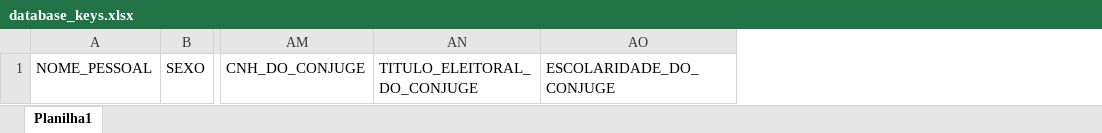
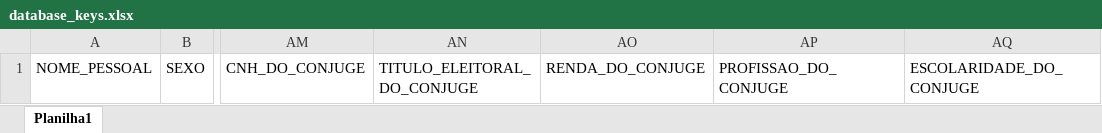
Before and after one commit to anderTron1/projeto-geovale, an Excel workbook: database/files_pdf_excel/database_keys.xlsx, sheet Planilha1, drawn as a sheet; only a part is shown, gaps mark what is left out; values as stored, in another font and other column widths than the file's, no borders; the diff names each change by its address in the sheet, - before the commit and + after, or states it on an @@ line.

```diff
--- a/database/files_pdf_excel/database_keys.xlsx (sheet Planilha1)
+++ b/database/files_pdf_excel/database_keys.xlsx (sheet Planilha1)
+column AO, row 1: RENDA_DO_CONJUGE
+column AP, row 1: PROFISSAO_DO_CONJUGE
```
Also changed, not shown: 3 other files.
